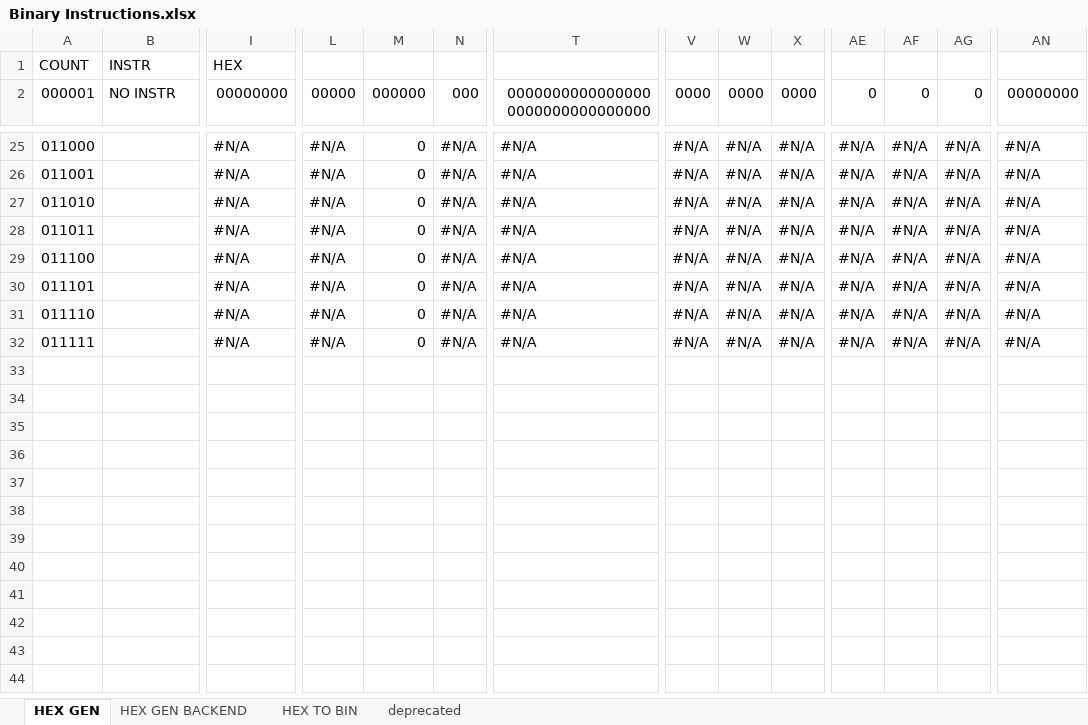
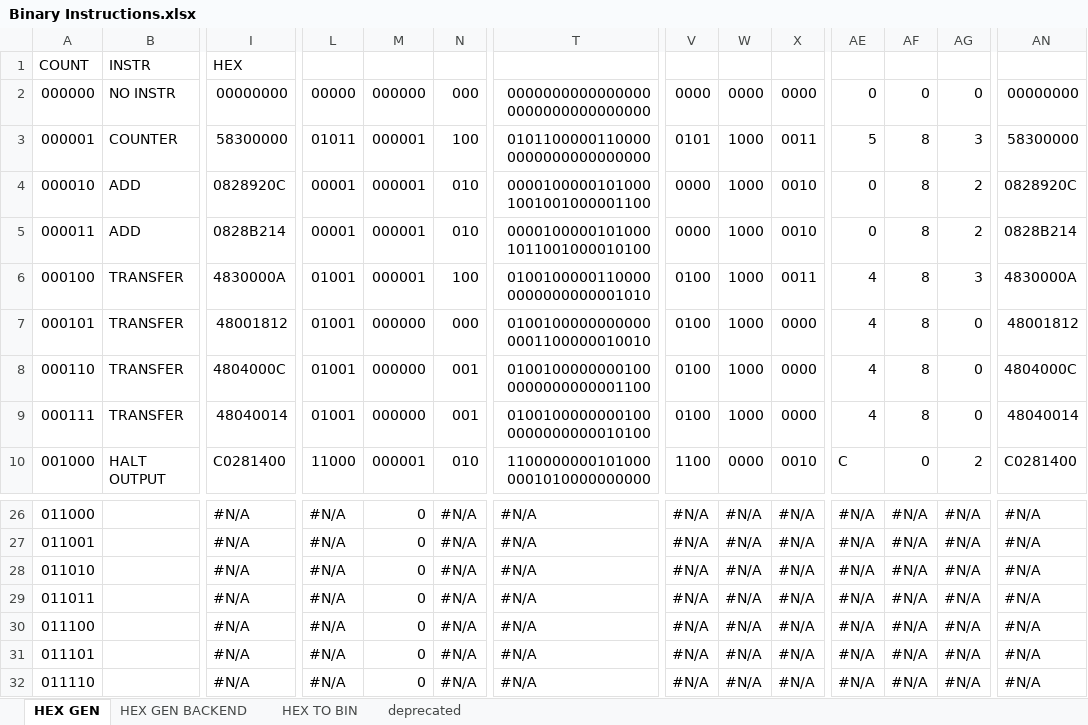
Before and after one commit to romanjan-das-2/CircuitDesign, an Excel workbook: Instructions/Binary Instructions.xlsx, sheet HEX GEN, drawn as a sheet; only a part is shown, gaps mark what is left out; values as stored, in another font and other column widths than the file's, no cell formats; removed rows and columns are numbered as before the commit, all else as after; rows hold the shown columns only; the diff covers the shown part only; the diff names each change by its address in the sheet, - before the commit and + after, or states it on an @@ line.

```diff
--- a/Instructions/Binary Instructions.xlsx (sheet HEX GEN)
+++ b/Instructions/Binary Instructions.xlsx (sheet HEX GEN)
+row 2: 000000 | NO INSTR | 00000000 | 00000 | 000000 | 000 | 00000000000000000000000000000000 | 0000 | 0000 | 0000 | 0 | 0 | 0 | 00000000
-B3: NO INSTR
+B3: COUNTER
-I3: 00000000
+I3: 58300000
-L3: 00000
+L3: 01011
-M3: 000000
+M3: 000001
-N3: 000
+N3: 100
-T3: 00000000000000000000000000000000
+T3: 01011000001100000000000000000000
-V3: 0000
+V3: 0101
-W3: 0000
+W3: 1000
-X3: 0000
+X3: 0011
-AE3: 0
+AE3: 5
-AF3: 0
+AF3: 8
-AG3: 0
+AG3: 3
-AN3: 00000000
+AN3: 58300000
+row 4: 000010 | ADD | 0828920C | 00001 | 000001 | 010 | 00001000001010001001001000001100 | 0000 | 1000 | 0010 | 0 | 8 | 2 | 0828920C
+row 5: 000011 | ADD | 0828B214 | 00001 | 000001 | 010 | 00001000001010001011001000010100 | 0000 | 1000 | 0010 | 0 | 8 | 2 | 0828B214
+row 6: 000100 | TRANSFER | 4830000A | 01001 | 000001 | 100 | 01001000001100000000000000001010 | 0100 | 1000 | 0011 | 4 | 8 | 3 | 4830000A
+row 7: 000101 | TRANSFER | 48001812 | 01001 | 000000 | 000 | 01001000000000000001100000010010 | 0100 | 1000 | 0000 | 4 | 8 | 0 | 48001812
+row 8: 000110 | TRANSFER | 4804000C | 01001 | 000000 | 001 | 01001000000001000000000000001100 | 0100 | 1000 | 0000 | 4 | 8 | 0 | 4804000C
+row 9: 000111 | TRANSFER | 48040014 | 01001 | 000000 | 001 | 01001000000001000000000000010100 | 0100 | 1000 | 0000 | 4 | 8 | 0 | 48040014
+row 10: 001000 | HALT OUTPUT | C0281400 | 11000 | 000001 | 010 | 11000000001010000001010000000000 | 1100 | 0000 | 0010 | C | 0 | 2 | C0281400
-row 32: 011111 |  | #N/A | #N/A | 0 | #N/A | #N/A | #N/A | #N/A | #N/A | #N/A | #N/A | #N/A | #N/A
```
Also changed, not shown: 11 added rows, 18 removed rows and 26 edited cells elsewhere in this sheet, cell formats, formulas that keep their value, 4 other files.
